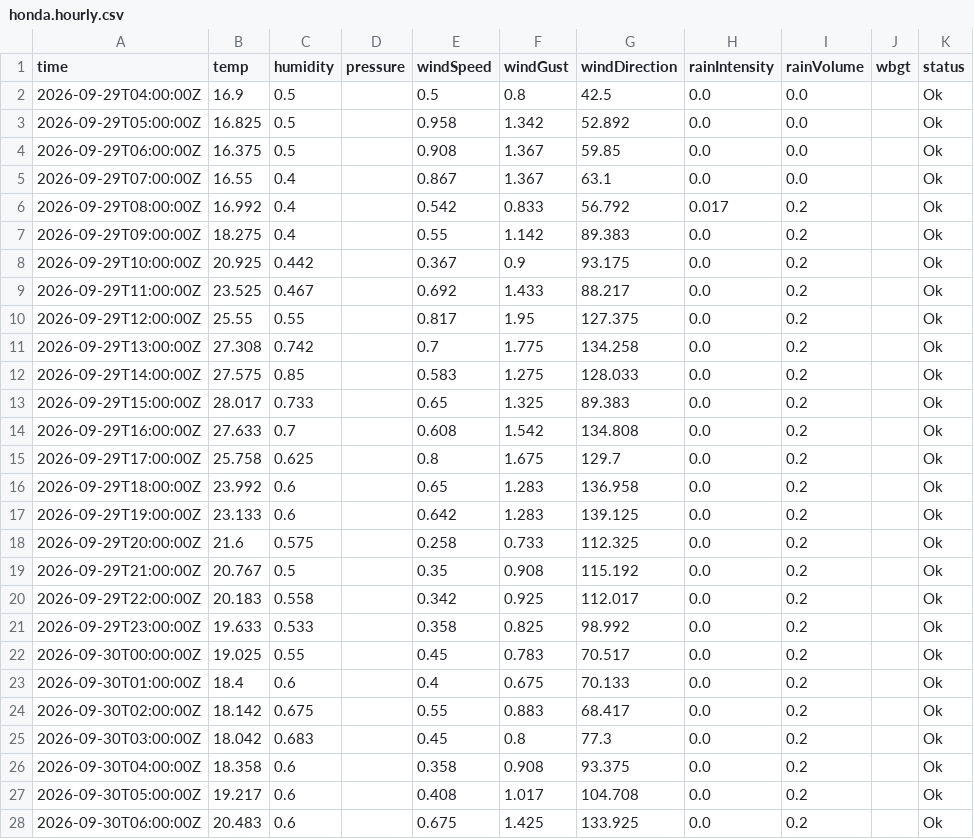
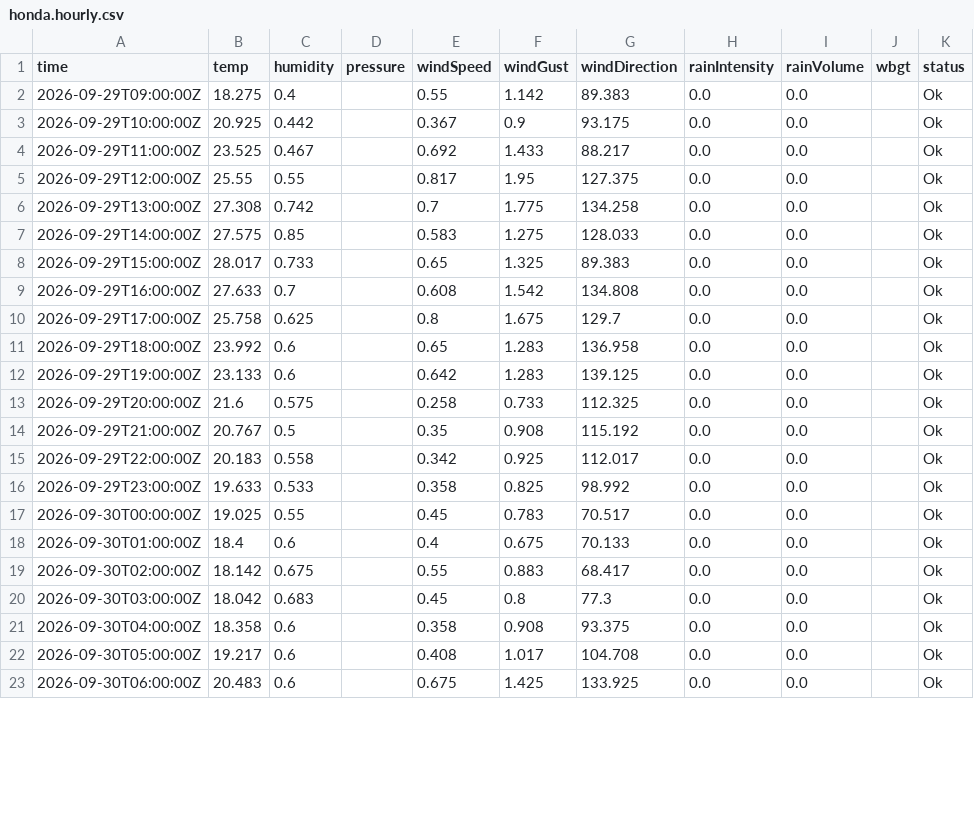
Before and after one commit to JonasBlancke/Dashboard, a CSV file: data/forecast/ghent/latest/stations/honda.hourly.csv, drawn as a sheet; only a part is shown; the diff covers the shown part only.

```diff
--- a/data/forecast/ghent/latest/stations/honda.hourly.csv
+++ b/data/forecast/ghent/latest/stations/honda.hourly.csv
@@ -1,28 +1,23 @@
 time,temp,humidity,pressure,windSpeed,windGust,windDirection,rainIntensity,rainVolume,wbgt,status
-2026-09-29T04:00:00Z,16.9,0.5,,0.5,0.8,42.5,0.0,0.0,,Ok
-2026-09-29T05:00:00Z,16.825,0.5,,0.958,1.342,52.892,0.0,0.0,,Ok
-2026-09-29T06:00:00Z,16.375,0.5,,0.908,1.367,59.85,0.0,0.0,,Ok
-2026-09-29T07:00:00Z,16.55,0.4,,0.867,1.367,63.1,0.0,0.0,,Ok
-2026-09-29T08:00:00Z,16.992,0.4,,0.542,0.833,56.792,0.017,0.2,,Ok
-2026-09-29T09:00:00Z,18.275,0.4,,0.55,1.142,89.383,0.0,0.2,,Ok
-2026-09-29T10:00:00Z,20.925,0.442,,0.367,0.9,93.175,0.0,0.2,,Ok
-2026-09-29T11:00:00Z,23.525,0.467,,0.692,1.433,88.217,0.0,0.2,,Ok
-2026-09-29T12:00:00Z,25.55,0.55,,0.817,1.95,127.375,0.0,0.2,,Ok
-2026-09-29T13:00:00Z,27.308,0.742,,0.7,1.775,134.258,0.0,0.2,,Ok
-2026-09-29T14:00:00Z,27.575,0.85,,0.583,1.275,128.033,0.0,0.2,,Ok
-2026-09-29T15:00:00Z,28.017,0.733,,0.65,1.325,89.383,0.0,0.2,,Ok
-2026-09-29T16:00:00Z,27.633,0.7,,0.608,1.542,134.808,0.0,0.2,,Ok
-2026-09-29T17:00:00Z,25.758,0.625,,0.8,1.675,129.7,0.0,0.2,,Ok
-2026-09-29T18:00:00Z,23.992,0.6,,0.65,1.283,136.958,0.0,0.2,,Ok
-2026-09-29T19:00:00Z,23.133,0.6,,0.642,1.283,139.125,0.0,0.2,,Ok
-2026-09-29T20:00:00Z,21.6,0.575,,0.258,0.733,112.325,0.0,0.2,,Ok
-2026-09-29T21:00:00Z,20.767,0.5,,0.35,0.908,115.192,0.0,0.2,,Ok
-2026-09-29T22:00:00Z,20.183,0.558,,0.342,0.925,112.017,0.0,0.2,,Ok
-2026-09-29T23:00:00Z,19.633,0.533,,0.358,0.825,98.992,0.0,0.2,,Ok
-2026-09-30T00:00:00Z,19.025,0.55,,0.45,0.783,70.517,0.0,0.2,,Ok
-2026-09-30T01:00:00Z,18.4,0.6,,0.4,0.675,70.133,0.0,0.2,,Ok
-2026-09-30T02:00:00Z,18.142,0.675,,0.55,0.883,68.417,0.0,0.2,,Ok
-2026-09-30T03:00:00Z,18.042,0.683,,0.45,0.8,77.3,0.0,0.2,,Ok
-2026-09-30T04:00:00Z,18.358,0.6,,0.358,0.908,93.375,0.0,0.2,,Ok
-2026-09-30T05:00:00Z,19.217,0.6,,0.408,1.017,104.708,0.0,0.2,,Ok
-2026-09-30T06:00:00Z,20.483,0.6,,0.675,1.425,133.925,0.0,0.2,,Ok
+2026-09-29T09:00:00Z,18.275,0.4,,0.55,1.142,89.383,0.0,0.0,,Ok
+2026-09-29T10:00:00Z,20.925,0.442,,0.367,0.9,93.175,0.0,0.0,,Ok
+2026-09-29T11:00:00Z,23.525,0.467,,0.692,1.433,88.217,0.0,0.0,,Ok
+2026-09-29T12:00:00Z,25.55,0.55,,0.817,1.95,127.375,0.0,0.0,,Ok
+2026-09-29T13:00:00Z,27.308,0.742,,0.7,1.775,134.258,0.0,0.0,,Ok
+2026-09-29T14:00:00Z,27.575,0.85,,0.583,1.275,128.033,0.0,0.0,,Ok
+2026-09-29T15:00:00Z,28.017,0.733,,0.65,1.325,89.383,0.0,0.0,,Ok
+2026-09-29T16:00:00Z,27.633,0.7,,0.608,1.542,134.808,0.0,0.0,,Ok
+2026-09-29T17:00:00Z,25.758,0.625,,0.8,1.675,129.7,0.0,0.0,,Ok
+2026-09-29T18:00:00Z,23.992,0.6,,0.65,1.283,136.958,0.0,0.0,,Ok
+2026-09-29T19:00:00Z,23.133,0.6,,0.642,1.283,139.125,0.0,0.0,,Ok
+2026-09-29T20:00:00Z,21.6,0.575,,0.258,0.733,112.325,0.0,0.0,,Ok
+2026-09-29T21:00:00Z,20.767,0.5,,0.35,0.908,115.192,0.0,0.0,,Ok
+2026-09-29T22:00:00Z,20.183,0.558,,0.342,0.925,112.017,0.0,0.0,,Ok
+2026-09-29T23:00:00Z,19.633,0.533,,0.358,0.825,98.992,0.0,0.0,,Ok
+2026-09-30T00:00:00Z,19.025,0.55,,0.45,0.783,70.517,0.0,0.0,,Ok
+2026-09-30T01:00:00Z,18.4,0.6,,0.4,0.675,70.133,0.0,0.0,,Ok
+2026-09-30T02:00:00Z,18.142,0.675,,0.55,0.883,68.417,0.0,0.0,,Ok
+2026-09-30T03:00:00Z,18.042,0.683,,0.45,0.8,77.3,0.0,0.0,,Ok
+2026-09-30T04:00:00Z,18.358,0.6,,0.358,0.908,93.375,0.0,0.0,,Ok
+2026-09-30T05:00:00Z,19.217,0.6,,0.408,1.017,104.708,0.0,0.0,,Ok
+2026-09-30T06:00:00Z,20.483,0.6,,0.675,1.425,133.925,0.0,0.0,,Ok
```
Also changed, not shown: 4 added rows and 26 edited cells elsewhere in this file, data/forecast/ghent/latest/stations/plantentuin.hourly.csv, data/forecast/ghent/latest/stations/provinciehuis.hourly.csv, 52 other files.
